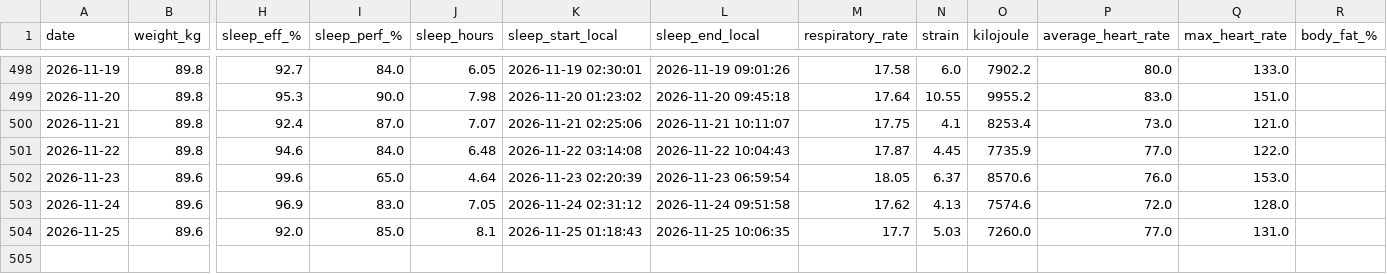
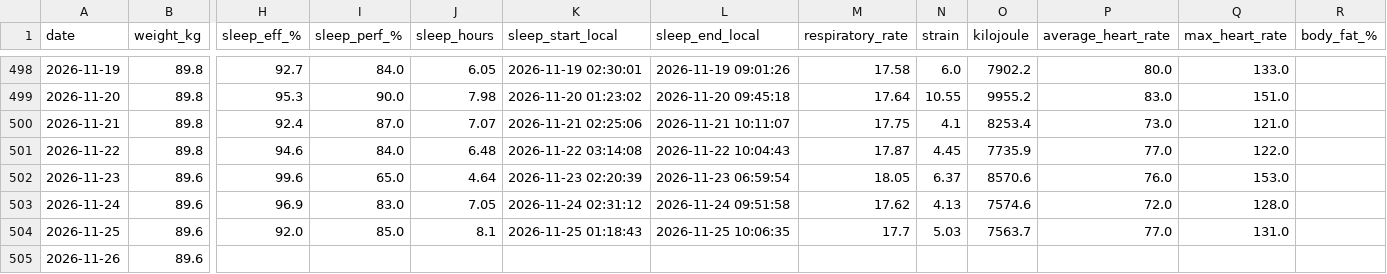
Before and after one commit to 4nd7ey-lab/whoop-public, a CSV file: daily_summary.csv, drawn as a sheet; only a part is shown, gaps mark what is left out; rows hold the shown columns only; the diff names each change by its address in the sheet, - before the commit and + after, or states it on an @@ line.

Commit message:
mirror: update from Sheets

```diff
--- a/daily_summary.csv
+++ b/daily_summary.csv
-O504 (kilojoule): 7260.0
+O504 (kilojoule): 7563.7
+row 505: 2026-11-26 | 89.6
```
